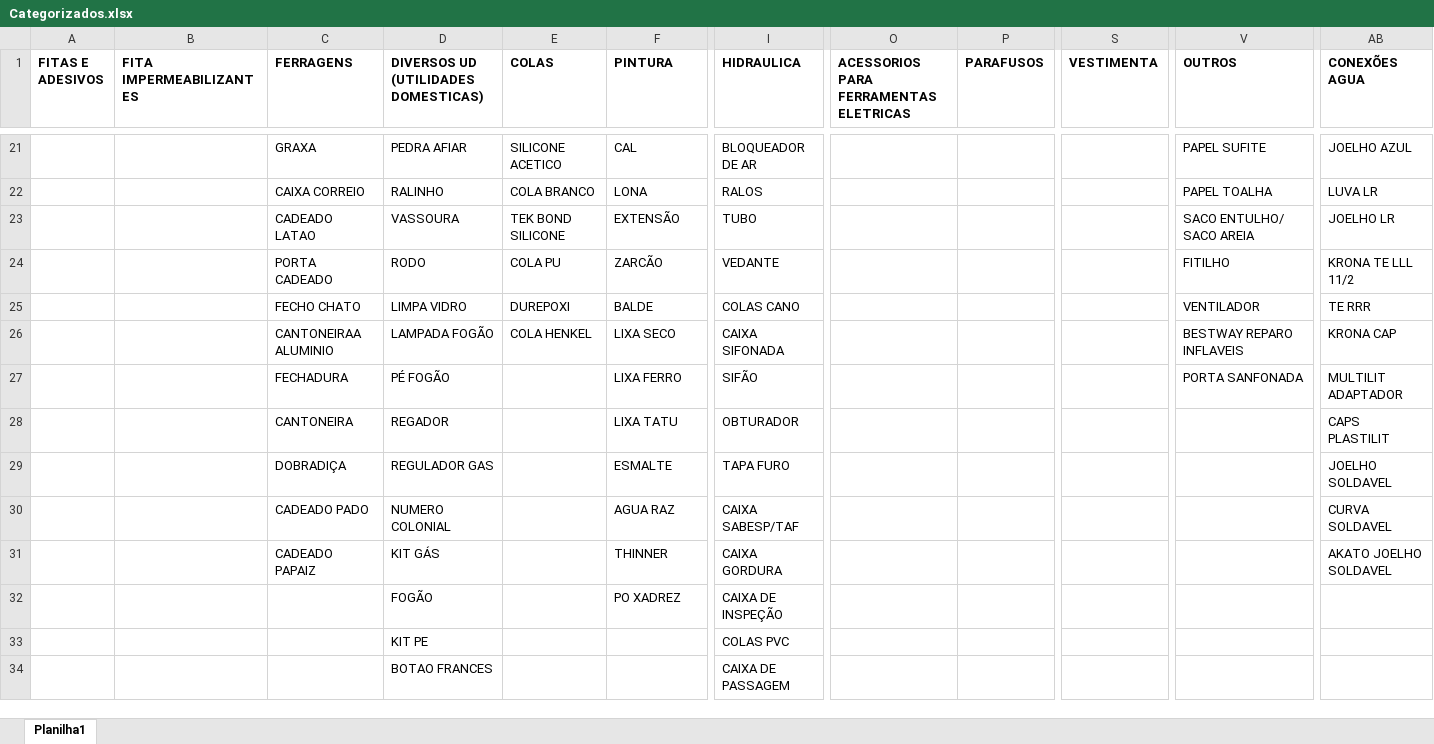
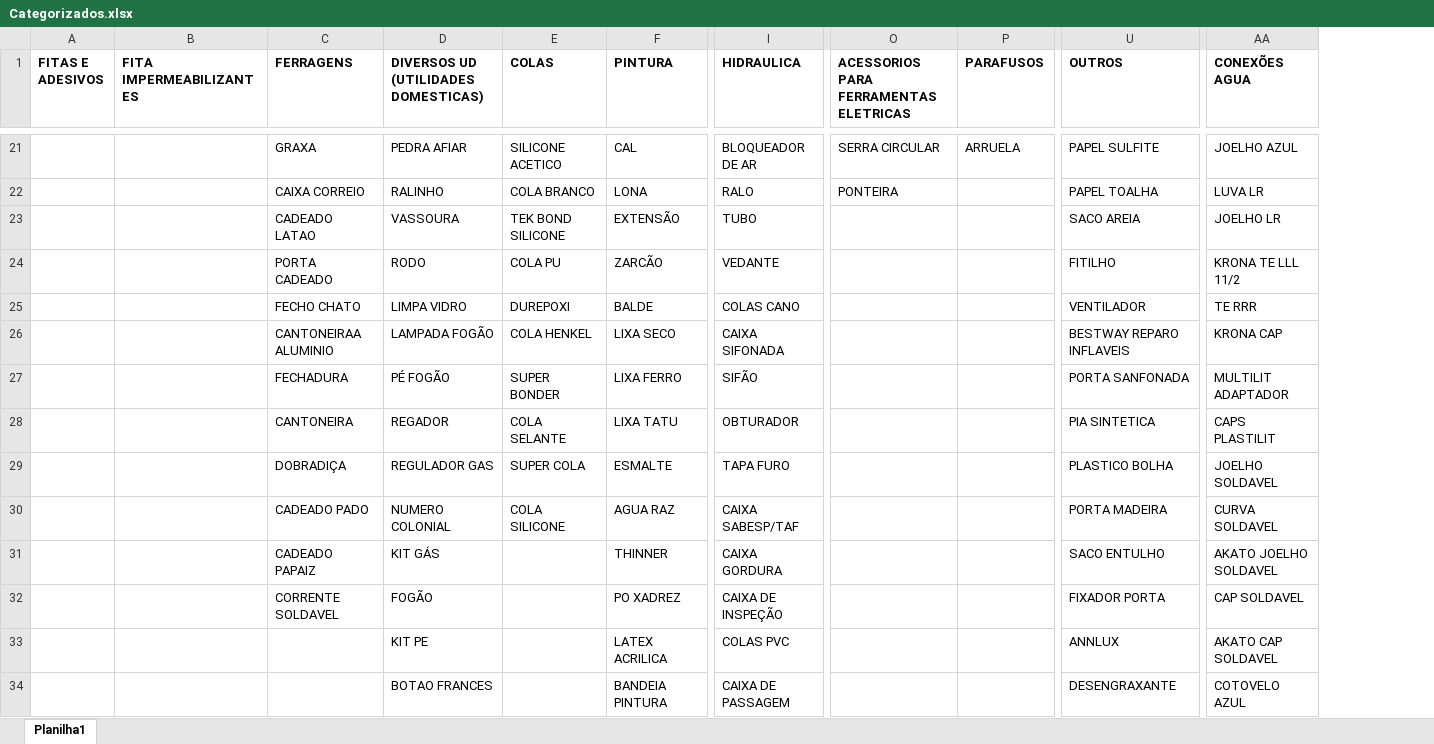
Before and after one commit to Lucas-Fernandes-Silva/auto_shopee, an Excel workbook: planilhas/outputs/Categorizados.xlsx, sheet Planilha1, drawn as a sheet; only a part is shown, gaps mark what is left out; values as stored, in another font and other column widths than the file's, no borders; removed rows and columns are numbered as before the commit, all else as after; the diff covers the shown part only; the diff names each change by its address in the sheet, - before the commit and + after, or states it on an @@ line.

```diff
--- a/planilhas/outputs/Categorizados.xlsx (sheet Planilha1)
+++ b/planilhas/outputs/Categorizados.xlsx (sheet Planilha1)
-column S (VESTIMENTA), empty
-O21: (empty)
+O21: SERRA CIRCULAR
-P21 (PARAFUSOS): (empty)
+P21 (PARAFUSOS): ARRUELA
-U21 (OUTROS): PAPEL SUFITE
+U21 (OUTROS): PAPEL SULFITE
-I22 (HIDRAULICA): RALOS
+I22 (HIDRAULICA): RALO
-O22: (empty)
+O22: PONTEIRA
-U23 (OUTROS): SACO ENTULHO/ SACO AREIA
+U23 (OUTROS): SACO AREIA
-E27 (COLAS): (empty)
+E27 (COLAS): SUPER BONDER
-E28 (COLAS): (empty)
+E28 (COLAS): COLA SELANTE
-U28 (OUTROS): (empty)
+U28 (OUTROS): PIA SINTETICA
-E29 (COLAS): (empty)
+E29 (COLAS): SUPER COLA
-U29 (OUTROS): (empty)
+U29 (OUTROS): PLASTICO BOLHA
-E30 (COLAS): (empty)
+E30 (COLAS): COLA SILICONE
-U30 (OUTROS): (empty)
+U30 (OUTROS): PORTA MADEIRA
-U31 (OUTROS): (empty)
+U31 (OUTROS): SACO ENTULHO
-C32 (FERRAGENS): (empty)
+C32 (FERRAGENS): CORRENTE SOLDAVEL
-U32 (OUTROS): (empty)
+U32 (OUTROS): FIXADOR PORTA
-AA32 (CONEXÕES AGUA): (empty)
+AA32 (CONEXÕES AGUA): CAP SOLDAVEL
-F33 (PINTURA): (empty)
+F33 (PINTURA): LATEX ACRILICA
-U33 (OUTROS): (empty)
+U33 (OUTROS): ANNLUX
-AA33 (CONEXÕES AGUA): (empty)
+AA33 (CONEXÕES AGUA): AKATO CAP SOLDAVEL
-F34 (PINTURA): (empty)
+F34 (PINTURA): BANDEIA PINTURA
-U34 (OUTROS): (empty)
+U34 (OUTROS): DESENGRAXANTE
-AA34 (CONEXÕES AGUA): (empty)
+AA34 (CONEXÕES AGUA): COTOVELO AZUL
```
Also changed, not shown: 2 added rows and 42 edited cells elsewhere in this sheet, Produtos_Classificados.xlsx, planilhas/outputs/Descrição_Norm.xlsx, 4 other files.
